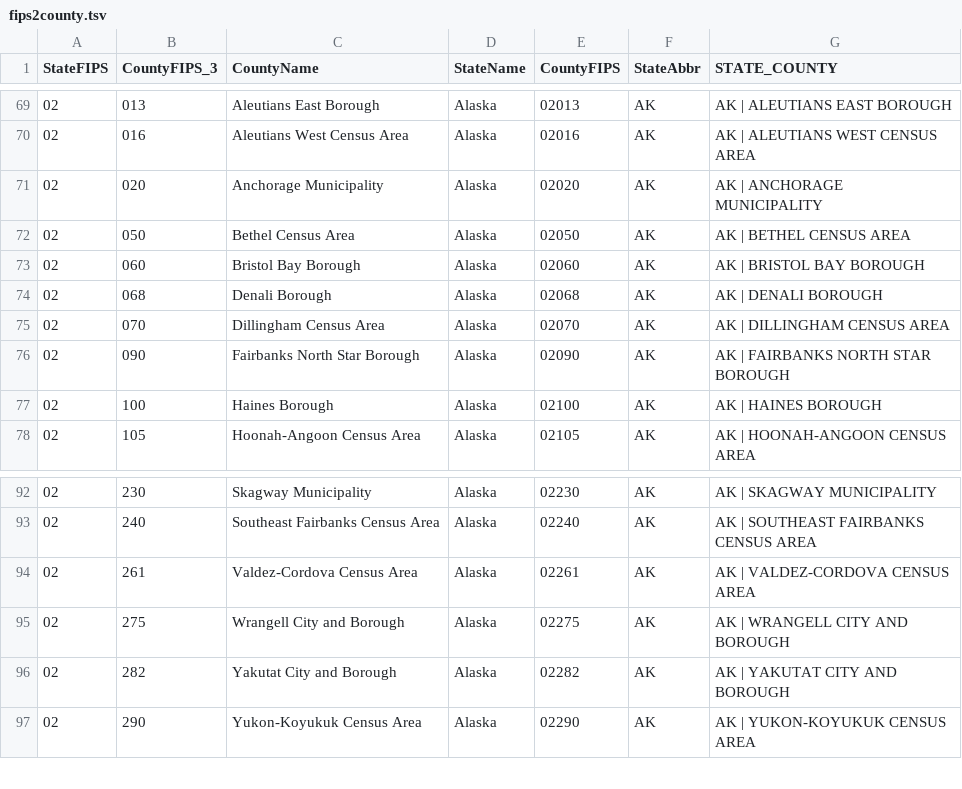
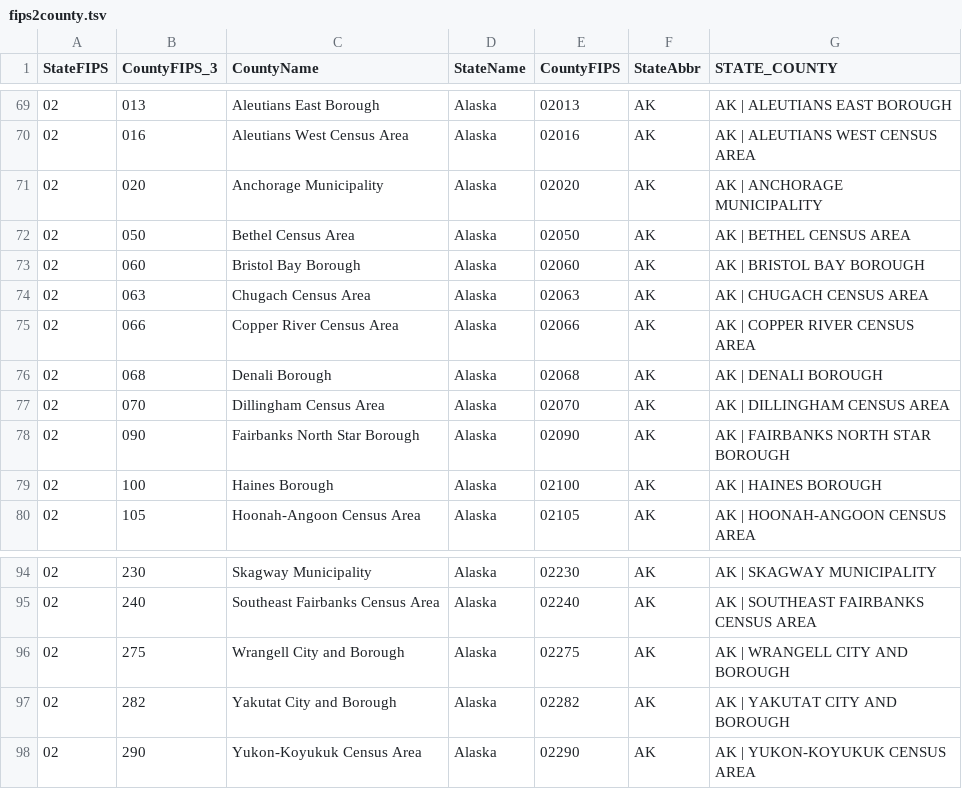
Before and after one commit to ChuckConnell/articles, a TSV file: fips2county.tsv, drawn as a sheet; only a part is shown, gaps mark what is left out; removed rows and columns are numbered as before the commit, all else as after; the diff names each change by its address in the sheet, - before the commit and + after, or states it on an @@ line.

```diff
--- a/fips2county.tsv
+++ b/fips2county.tsv
+row 74: 02 | 063 | Chugach Census Area | Alaska | 02063 | AK | AK | CHUGACH CENSUS AREA
+row 75: 02 | 066 | Copper River Census Area | Alaska | 02066 | AK | AK | COPPER RIVER CENSUS AREA
-row 94: 02 | 261 | Valdez-Cordova Census Area | Alaska | 02261 | AK | AK | VALDEZ-CORDOVA CENSUS AREA
```
Also changed, not shown: 1 other file.
